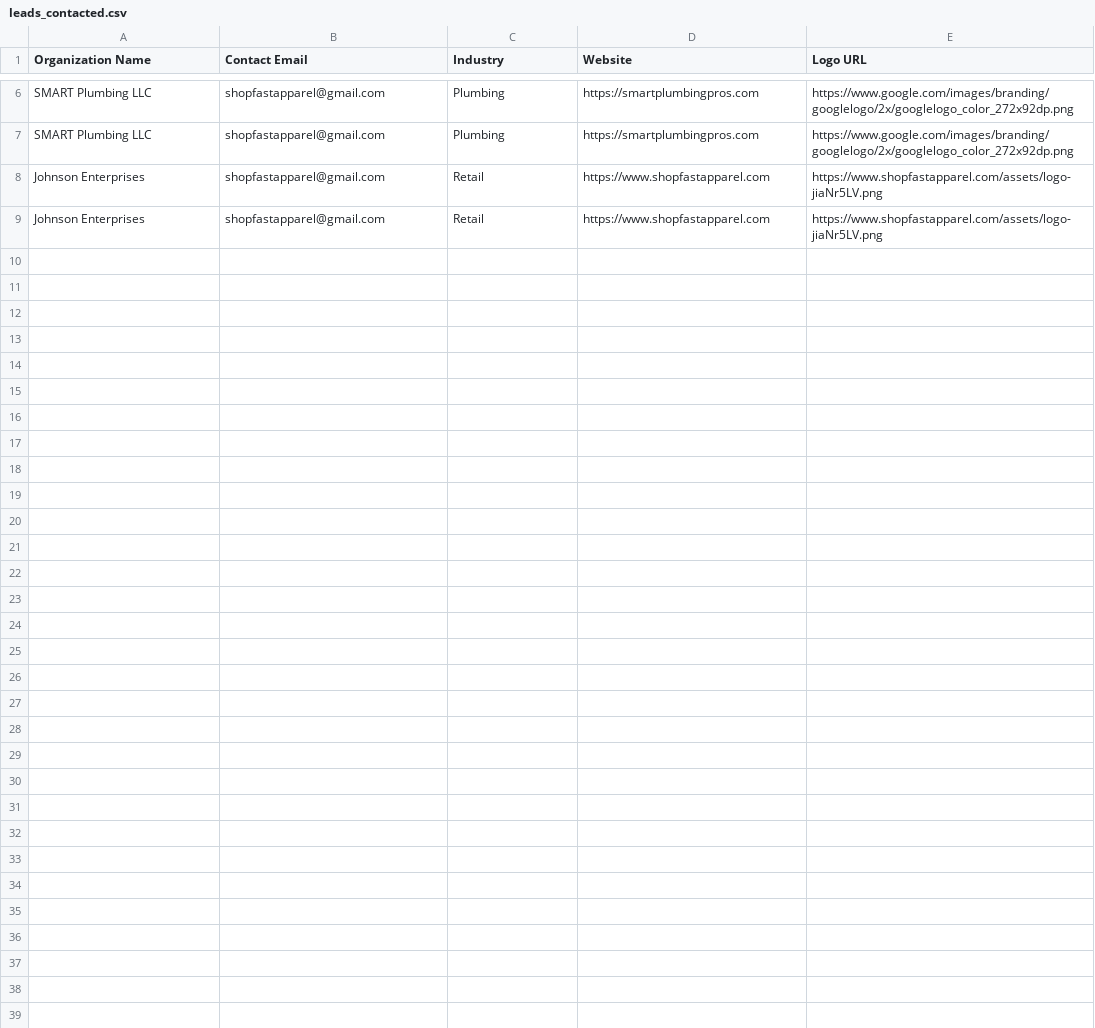
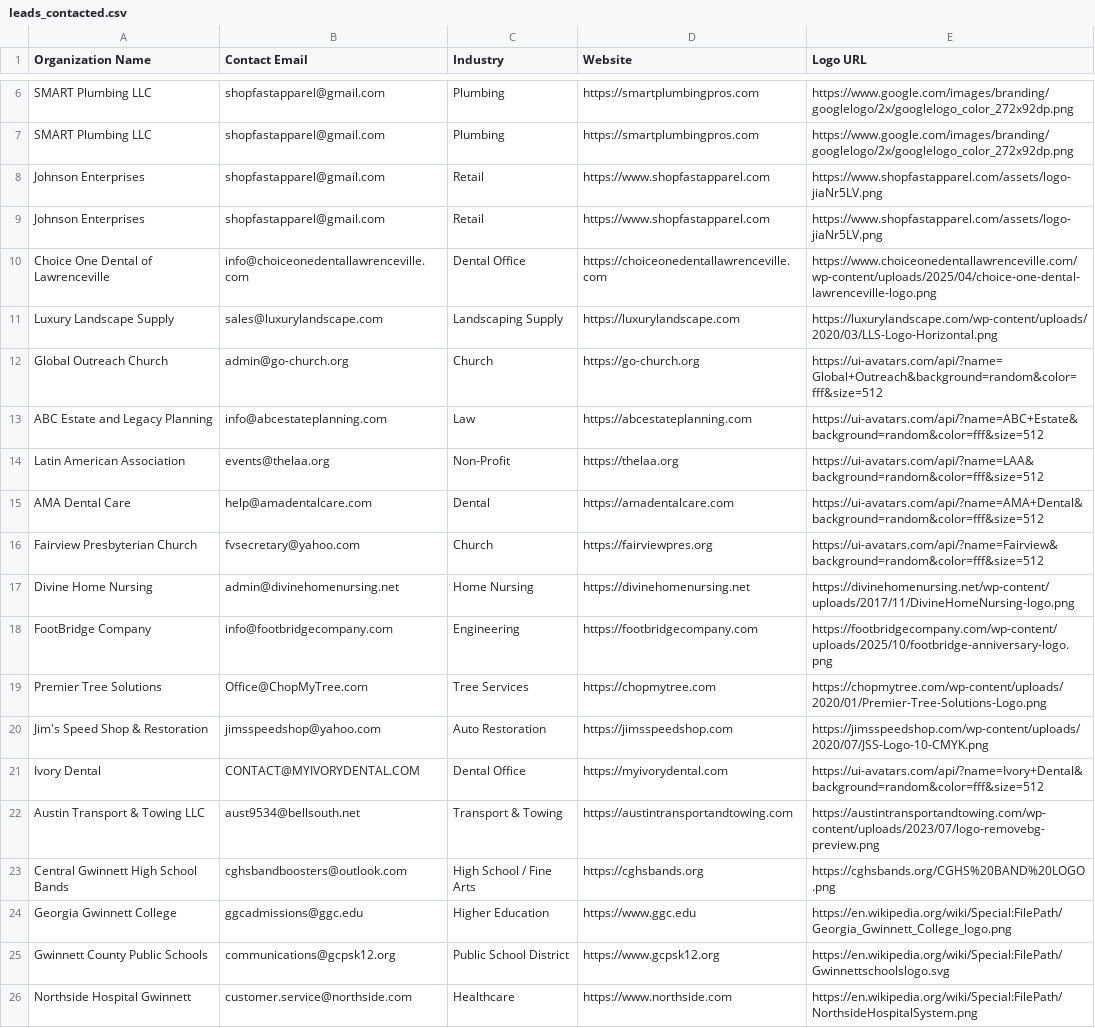
Before and after one commit to shopfastapparel/shopfastapparel, a CSV file: scripts/leads_contacted.csv, drawn as a sheet; only a part is shown, gaps mark what is left out; the diff names each change by its address in the sheet, - before the commit and + after, or states it on an @@ line.

```diff
--- a/scripts/leads_contacted.csv
+++ b/scripts/leads_contacted.csv
+row 10: Choice One Dental of Lawrenceville | info@choiceonedentallawrenceville.com | Dental Office | https://choiceonedentallawrenceville.com | https://www.choiceonedentallawrenceville.com/wp-content/uploads/2025/04/choice-one-dental-lawrenceville-logo.png
+row 11: Luxury Landscape Supply | sales@luxurylandscape.com | Landscaping Supply | https://luxurylandscape.com | https://luxurylandscape.com/wp-content/uploads/2020/03/LLS-Logo-Horizontal.png
+row 12: Global Outreach Church | admin@go-church.org | Church | https://go-church.org | https://ui-avatars.com/api/?name=Global+Outreach&background=random&color=fff&size=512
+row 13: ABC Estate and Legacy Planning | info@abcestateplanning.com | Law | https://abcestateplanning.com | https://ui-avatars.com/api/?name=ABC+Estate&background=random&color=fff&size=512
+row 14: Latin American Association | events@thelaa.org | Non-Profit | https://thelaa.org | https://ui-avatars.com/api/?name=LAA&background=random&color=fff&size=512
+row 15: AMA Dental Care | help@amadentalcare.com | Dental | https://amadentalcare.com | https://ui-avatars.com/api/?name=AMA+Dental&background=random&color=fff&size=512
+row 16: Fairview Presbyterian Church | fvsecretary@yahoo.com | Church | https://fairviewpres.org | https://ui-avatars.com/api/?name=Fairview&background=random&color=fff&size=512
+row 17: Divine Home Nursing | admin@divinehomenursing.net | Home Nursing | https://divinehomenursing.net | https://divinehomenursing.net/wp-content/uploads/2017/11/DivineHomeNursing-logo.png
+row 18: FootBridge Company | info@footbridgecompany.com | Engineering | https://footbridgecompany.com | https://footbridgecompany.com/wp-content/uploads/2025/10/footbridge-anniversary-logo.png
+row 19: Premier Tree Solutions | Office@ChopMyTree.com | Tree Services | https://chopmytree.com | https://chopmytree.com/wp-content/uploads/2020/01/Premier-Tree-Solutions-Logo.png
+row 20: Jim's Speed Shop & Restoration | jimsspeedshop@yahoo.com | Auto Restoration | https://jimsspeedshop.com | https://jimsspeedshop.com/wp-content/uploads/2020/07/JSS-Logo-10-CMYK.png
+row 21: Ivory Dental | CONTACT@MYIVORYDENTAL.COM | Dental Office | https://myivorydental.com | https://ui-avatars.com/api/?name=Ivory+Dental&background=random&color=fff&size=512
+row 22: Austin Transport & Towing LLC | aust9534@bellsouth.net | Transport & Towing | https://austintransportandtowing.com | https://austintransportandtowing.com/wp-content/uploads/2023/07/logo-removebg-preview.png
+row 23: Central Gwinnett High School Bands | cghsbandboosters@outlook.com | High School / Fine Arts | https://cghsbands.org | https://cghsbands.org/CGHS%20BAND%20LOGO.png
+row 24: Georgia Gwinnett College | ggcadmissions@ggc.edu | Higher Education | https://www.ggc.edu | https://en.wikipedia.org/wiki/Special:FilePath/Georgia_Gwinnett_College_logo.png
+row 25: Gwinnett County Public Schools | communications@gcpsk12.org | Public School District | https://www.gcpsk12.org | https://en.wikipedia.org/wiki/Special:FilePath/Gwinnettschoolslogo.svg
+row 26: Northside Hospital Gwinnett | customer.service@northside.com | Healthcare | https://www.northside.com | https://en.wikipedia.org/wiki/Special:FilePath/NorthsideHospitalSystem.png
```
Also changed, not shown: 16 other files.
